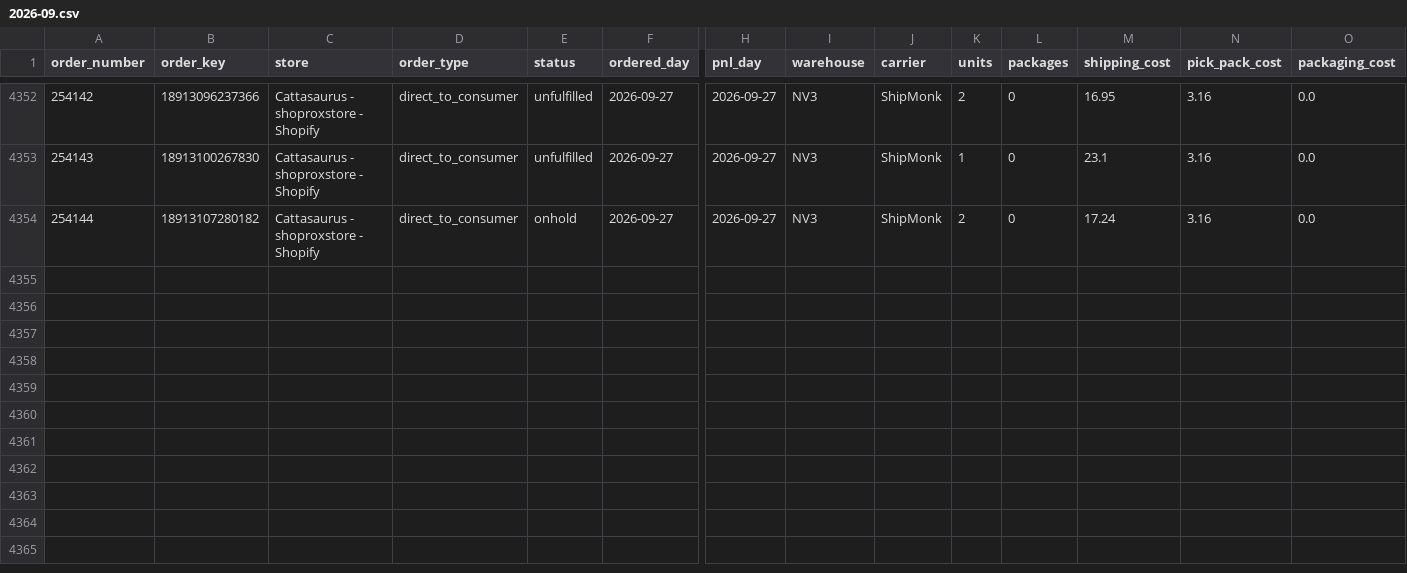
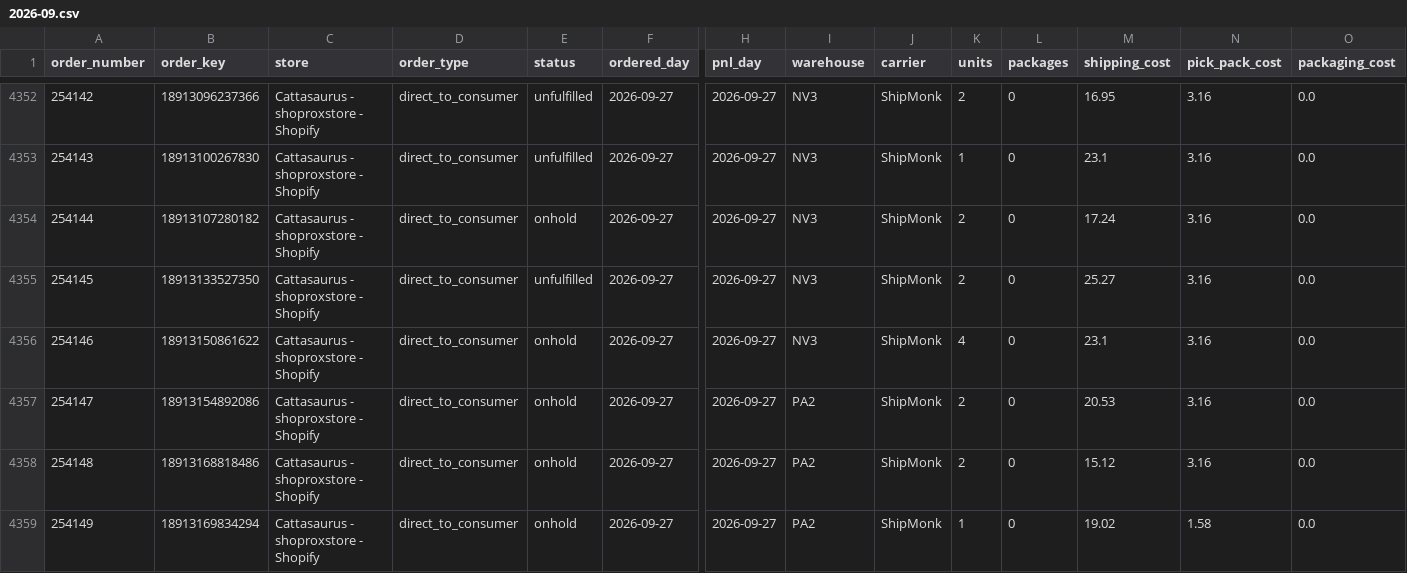
Before and after one commit to taitran-star/ctu-fin-sync-8x2k, a CSV file: data/shipmonk_orders/2026-09.csv, drawn as a sheet; only a part is shown, gaps mark what is left out; rows hold the shown columns only; the diff names each change by its address in the sheet, - before the commit and + after, or states it on an @@ line.

```diff
--- a/data/shipmonk_orders/2026-09.csv
+++ b/data/shipmonk_orders/2026-09.csv
+row 4355: 254145 | 18913133527350 | Cattasaurus - shoproxstore - Shopify | direct_to_consumer | unfulfilled | 2026-09-27 | 2026-09-27 | NV3 | ShipMonk | 2 | 0 | 25.27 | 3.16 | 0.0
+row 4356: 254146 | 18913150861622 | Cattasaurus - shoproxstore - Shopify | direct_to_consumer | onhold | 2026-09-27 | 2026-09-27 | NV3 | ShipMonk | 4 | 0 | 23.1 | 3.16 | 0.0
+row 4357: 254147 | 18913154892086 | Cattasaurus - shoproxstore - Shopify | direct_to_consumer | onhold | 2026-09-27 | 2026-09-27 | PA2 | ShipMonk | 2 | 0 | 20.53 | 3.16 | 0.0
+row 4358: 254148 | 18913168818486 | Cattasaurus - shoproxstore - Shopify | direct_to_consumer | onhold | 2026-09-27 | 2026-09-27 | PA2 | ShipMonk | 2 | 0 | 15.12 | 3.16 | 0.0
+row 4359: 254149 | 18913169834294 | Cattasaurus - shoproxstore - Shopify | direct_to_consumer | onhold | 2026-09-27 | 2026-09-27 | PA2 | ShipMonk | 1 | 0 | 19.02 | 1.58 | 0.0
```
Also changed, not shown: 1 other file.
